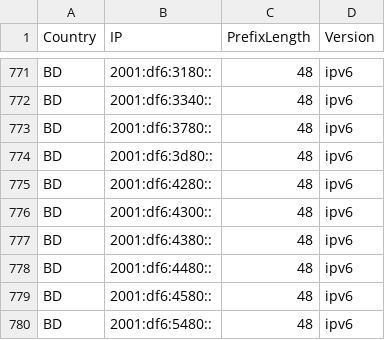
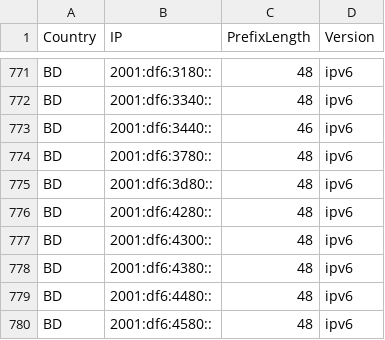
Before and after one commit to HotCakeX/Official-IANA-IP-blocks, a CSV file: CSV/IPV6/BD.csv, drawn as a sheet; only a part is shown, gaps mark what is left out; the shorter side is filled out with more unchanged rows; the diff names each change by its address in the sheet, - before the commit and + after, or states it on an @@ line.

Commit message:
updating sources and list

```diff
--- a/CSV/IPV6/BD.csv
+++ b/CSV/IPV6/BD.csv
+row 773: BD | 2001:df6:3440:: | 46 | ipv6
```
Also changed, not shown: CSV/IPV4/AU.csv, CSV/IPV4/BD.csv, 30 other files.
